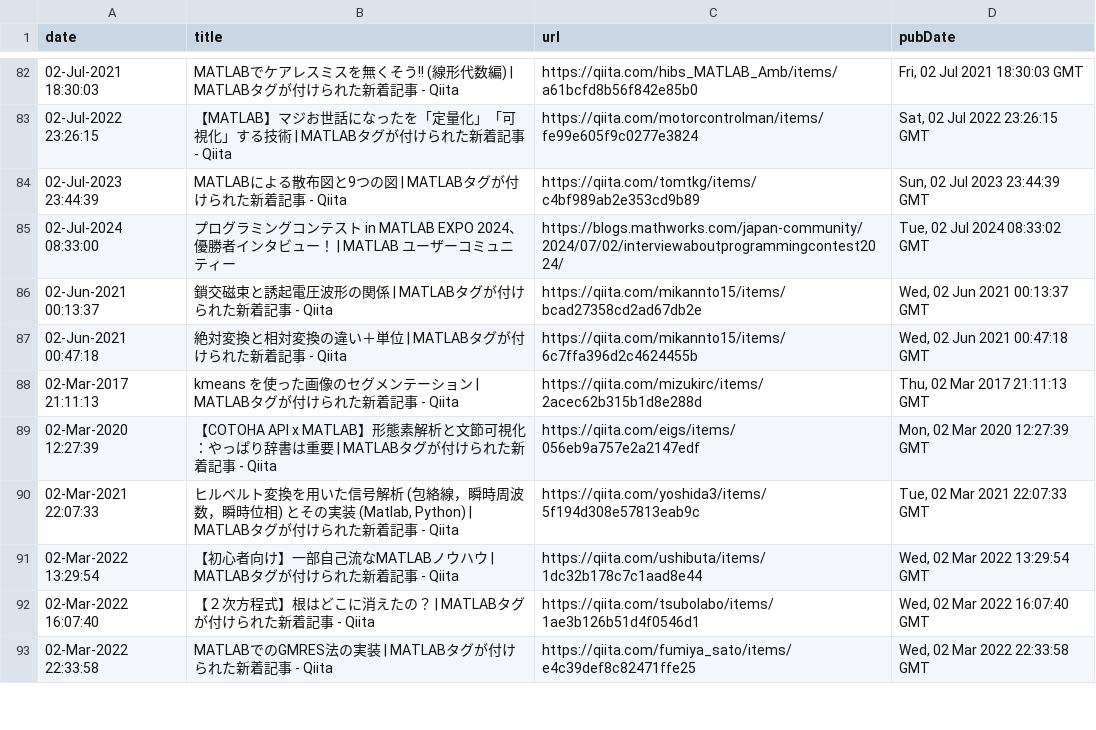
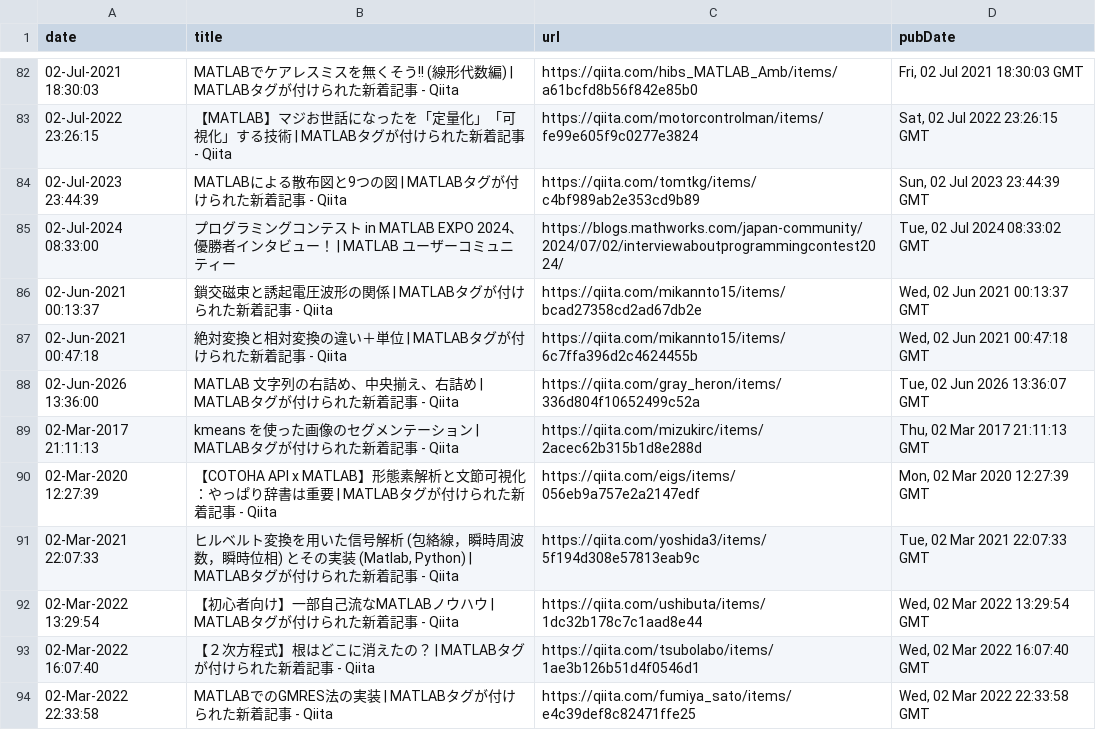
Before and after one commit to minoue-xx/MATLAB-blog-rss-feed, a CSV file: src/tweet/postHistory.csv, drawn as a sheet; only a part is shown, gaps mark what is left out.

Commit message:
postHistory.csv updated

```diff
--- a/src/tweet/postHistory.csv
+++ b/src/tweet/postHistory.csv
@@ -87,2 +87,3 @@ date,title,url,pubDate
 02-Jun-2021 00:47:18,"絶対変換と相対変換の違い＋単位 | MATLABタグが付けられた新着記事 - Qiita",https://qiita.com/mikannto15/items/6c7ffa396d2c4624455b,"Wed, 02 Jun 2021 00:47:18 GMT"
+02-Jun-2026 13:36:00,"MATLAB 文字列の右詰め、中央揃え、右詰め | MATLABタグが付けられた新着記事 - Qiita",https://qiita.com/gray_heron/items/336d804f10652499c52a,"Tue, 02 Jun 2026 13:36:07 GMT"
 02-Mar-2017 21:11:13,"kmeans を使った画像のセグメンテーション | MATLABタグが付けられた新着記事 - Qiita",https://qiita.com/mizukirc/items/2acec62b315b1d8e288d,"Thu, 02 Mar 2017 21:11:13 GMT"
```
Also changed, not shown: 1 other file.
